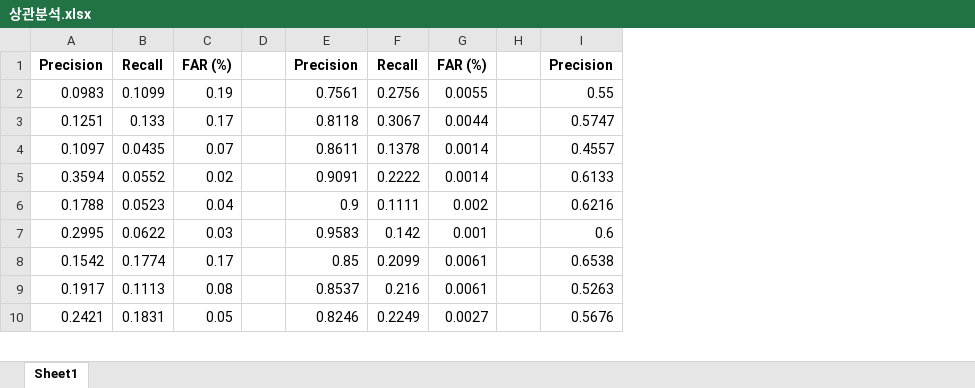
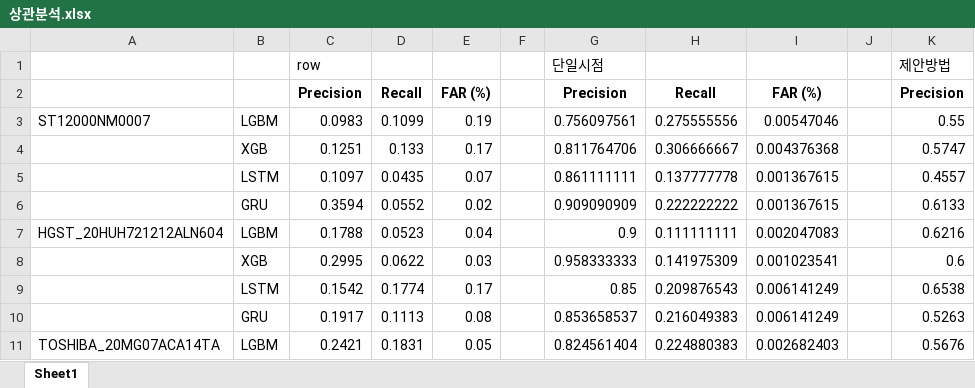
Before and after one commit to joon6644/ML_HDD2, an Excel workbook: results/상관분석.xlsx, sheet Sheet1, drawn as a sheet; only a part is shown; values as stored, in another font and other column widths than the file's, no borders; charts and pictures not drawn; removed rows and columns are numbered as before the commit, all else as after; rows hold the shown columns only; the diff covers the shown part only; the diff names each change by its address in the sheet, - before the commit and + after, or states it on an @@ line.

```diff
--- a/results/상관분석.xlsx (sheet Sheet1)
+++ b/results/상관분석.xlsx (sheet Sheet1)
+column A, rows 3-11: ST12000NM0007 |  |  |  | HGST_20HUH721212ALN604 |  |  |  | TOSHIBA_20MG07ACA14TA
+column B, rows 3-11: LGBM | XGB | LSTM | GRU | LGBM | XGB | LSTM | GRU | LGBM
-column E, rows 1-10: Precision | 0.7561 | 0.8118 | 0.8611 | 0.9091 | 0.9 | 0.9583 | 0.85 | 0.8537 | 0.8246
-column F, rows 1-10: Recall | 0.2756 | 0.3067 | 0.1378 | 0.2222 | 0.1111 | 0.142 | 0.2099 | 0.216 | 0.2249
-column G, rows 1-10: FAR (%) | 0.0055 | 0.0044 | 0.0014 | 0.0014 | 0.002 | 0.001 | 0.0061 | 0.0061 | 0.0027
+column G, rows 2-11: Precision | 0.756097561 | 0.811764706 | 0.861111111 | 0.909090909 | 0.9 | 0.958333333 | 0.85 | 0.853658537 | 0.824561404
+column H, rows 2-11: Recall | 0.275555556 | 0.306666667 | 0.137777778 | 0.222222222 | 0.111111111 | 0.141975309 | 0.209876543 | 0.216049383 | 0.224880383
+column I, rows 2-11: FAR (%) | 0.00547046 | 0.004376368 | 0.001367615 | 0.001367615 | 0.002047083 | 0.001023541 | 0.006141249 | 0.006141249 | 0.002682403
+row 1:  |  | row |  |  |  | 단일시점 |  |  |  | 제안방법
```
Also changed, not shown: 48 added rows elsewhere in this sheet, charts or pictures, 6 other files.
